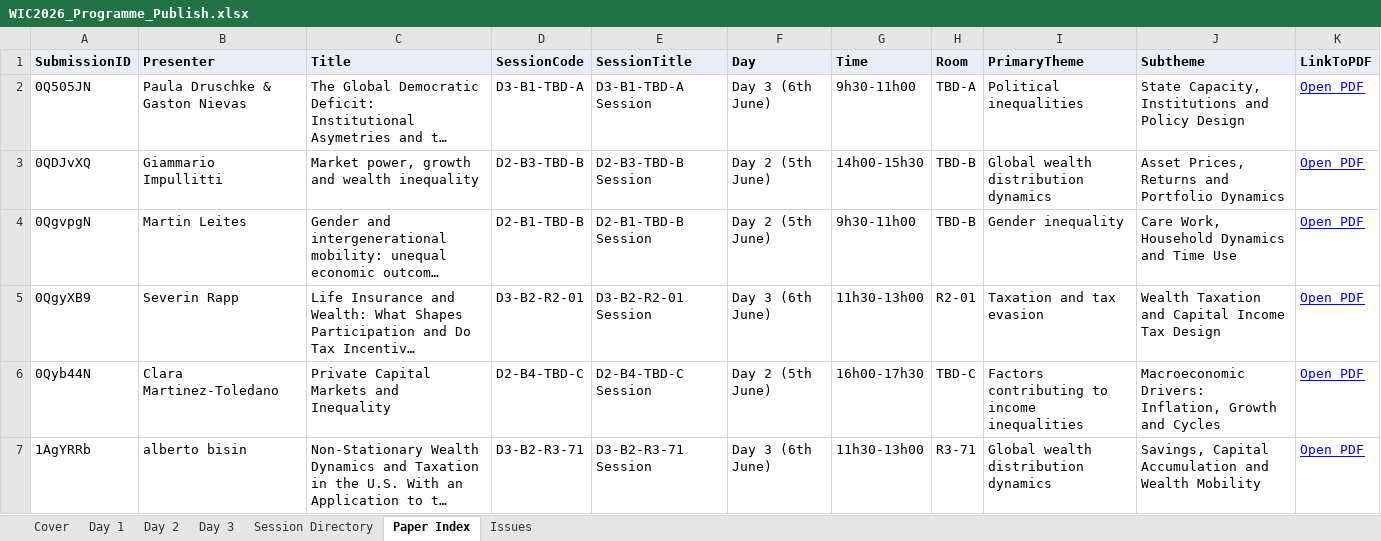
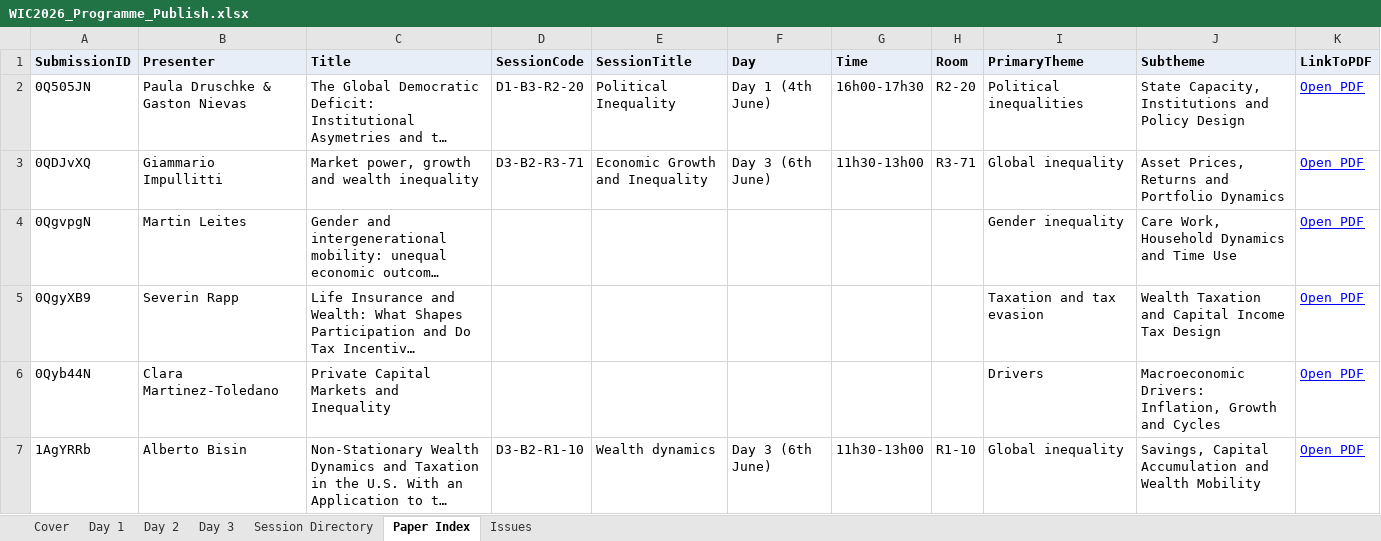
Before and after one commit to ignacio-flores/conference-studio, an Excel workbook: exports/WIC2026_Programme_Publish.xlsx, sheet Paper Index, drawn as a sheet; only a part is shown; long unchanged cells end in …; values as stored, in another font and other column widths than the file's, no borders; the diff covers the shown part only; the diff names each change by its address in the sheet, - before the commit and + after, or states it on an @@ line.

```diff
--- a/exports/WIC2026_Programme_Publish.xlsx (sheet Paper Index)
+++ b/exports/WIC2026_Programme_Publish.xlsx (sheet Paper Index)
-D2 (SessionCode): D3-B1-TBD-A
+D2 (SessionCode): D1-B3-R2-20
-E2 (SessionTitle): D3-B1-TBD-A Session
+E2 (SessionTitle): Political Inequality
-F2 (Day): Day 3 (6th June)
+F2 (Day): Day 1 (4th June)
-G2 (Time): 9h30-11h00
+G2 (Time): 16h00-17h30
-H2 (Room): TBD-A
+H2 (Room): R2-20
-D3 (SessionCode): D2-B3-TBD-B
+D3 (SessionCode): D3-B2-R3-71
-E3 (SessionTitle): D2-B3-TBD-B Session
+E3 (SessionTitle): Economic Growth and Inequality
-F3 (Day): Day 2 (5th June)
+F3 (Day): Day 3 (6th June)
-G3 (Time): 14h00-15h30
+G3 (Time): 11h30-13h00
-H3 (Room): TBD-B
+H3 (Room): R3-71
-I3 (PrimaryTheme): Global wealth distribution dynamics
+I3 (PrimaryTheme): Global inequality
-D4 (SessionCode): D2-B1-TBD-B
+D4 (SessionCode): (empty)
-E4 (SessionTitle): D2-B1-TBD-B Session
+E4 (SessionTitle): (empty)
-F4 (Day): Day 2 (5th June)
+F4 (Day): (empty)
-G4 (Time): 9h30-11h00
+G4 (Time): (empty)
-H4 (Room): TBD-B
+H4 (Room): (empty)
-D5 (SessionCode): D3-B2-R2-01
+D5 (SessionCode): (empty)
-E5 (SessionTitle): D3-B2-R2-01 Session
+E5 (SessionTitle): (empty)
-F5 (Day): Day 3 (6th June)
+F5 (Day): (empty)
-G5 (Time): 11h30-13h00
+G5 (Time): (empty)
-H5 (Room): R2-01
+H5 (Room): (empty)
-D6 (SessionCode): D2-B4-TBD-C
+D6 (SessionCode): (empty)
-E6 (SessionTitle): D2-B4-TBD-C Session
+E6 (SessionTitle): (empty)
-F6 (Day): Day 2 (5th June)
+F6 (Day): (empty)
-G6 (Time): 16h00-17h30
+G6 (Time): (empty)
-H6 (Room): TBD-C
+H6 (Room): (empty)
-I6 (PrimaryTheme): Factors contributing to income inequalities
+I6 (PrimaryTheme): Drivers
-B7 (Presenter): alberto bisin
+B7 (Presenter): Alberto Bisin
-D7 (SessionCode): D3-B2-R3-71
+D7 (SessionCode): D3-B2-R1-10
-E7 (SessionTitle): D3-B2-R3-71 Session
+E7 (SessionTitle): Wealth dynamics
-H7 (Room): R3-71
+H7 (Room): R1-10
-I7 (PrimaryTheme): Global wealth distribution dynamics
+I7 (PrimaryTheme): Global inequality
```
Also changed, not shown: 2 removed rows and 1496 edited cells elsewhere in this sheet, sheet Session Directory, sheet Issues, sheet Day 2, sheet Day 1, sheet Day 3, sheet Cover, 3 other files.
